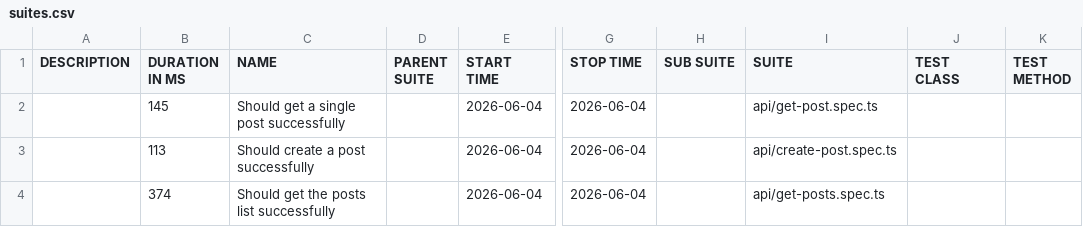
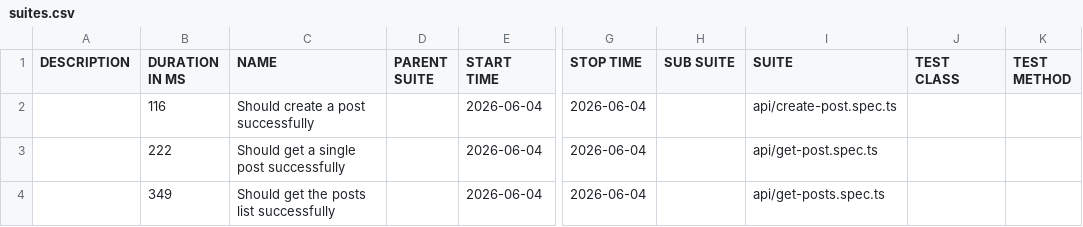
Before and after one commit to AleksandrSincha1989/Playwright-Typescript-Framework, a CSV file: api/data/suites.csv, drawn as a sheet; only a part is shown, gaps mark what is left out; the diff names each change by its address in the sheet, - before the commit and + after, or states it on an @@ line.

```diff
--- a/api/data/suites.csv
+++ b/api/data/suites.csv
-B2 (DURATION IN MS): 145
+B2 (DURATION IN MS): 116
-C2 (NAME): Should get a single post successfully
+C2 (NAME): Should create a post successfully
-I2 (SUITE): api/get-post.spec.ts
+I2 (SUITE): api/create-post.spec.ts
-B3 (DURATION IN MS): 113
+B3 (DURATION IN MS): 222
-C3 (NAME): Should create a post successfully
+C3 (NAME): Should get a single post successfully
-I3 (SUITE): api/create-post.spec.ts
+I3 (SUITE): api/get-post.spec.ts
-B4 (DURATION IN MS): 374
+B4 (DURATION IN MS): 349
```
Also changed, not shown: 17 other files.
